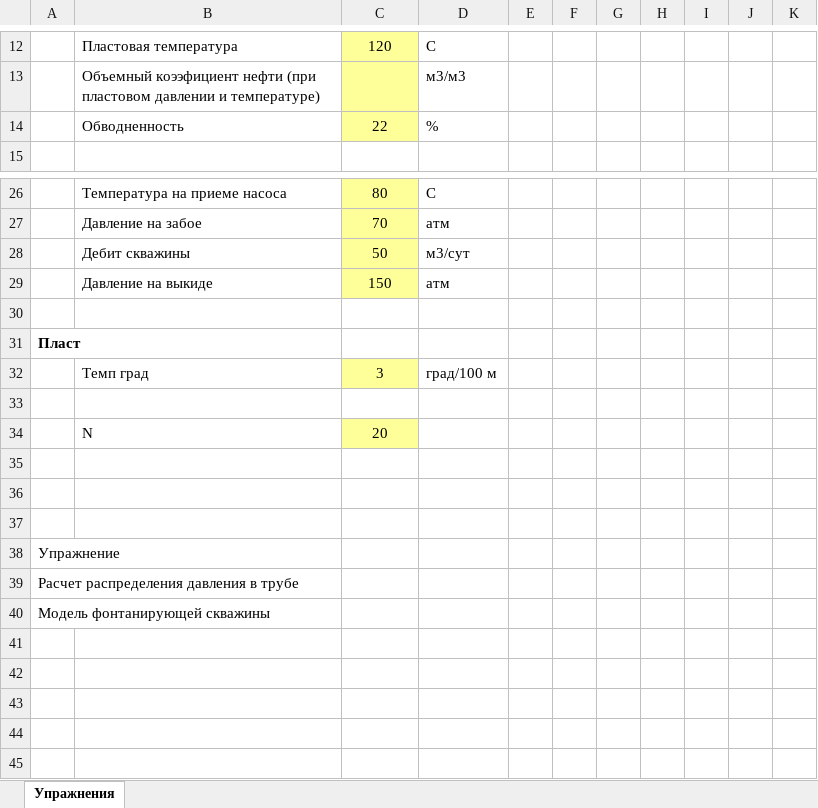
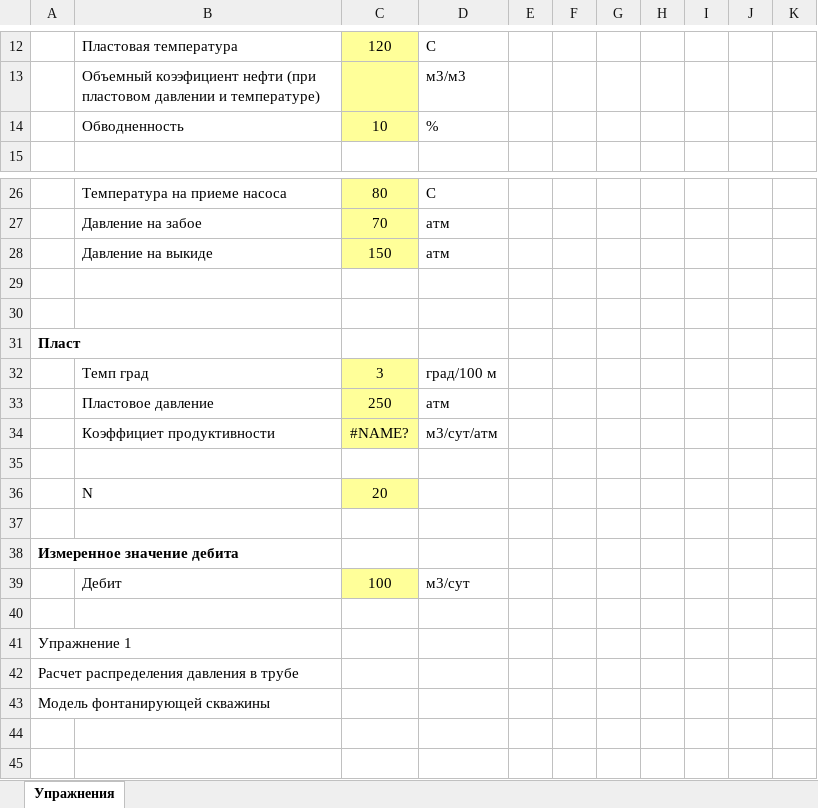
Before and after one commit to unifloc/unifloc_vba, an Excel workbook: Упражнения ИРДН/Упражнения_ИРДН_фонтан.xlsx, sheet Упражнения, drawn as a sheet; only a part is shown, gaps mark what is left out; values as stored, in another font and other column widths than the file's, no borders; charts and pictures not drawn; removed rows and columns are numbered as before the commit, all else as after; the diff covers the shown part only; the diff names each change by its address in the sheet, - before the commit and + after, or states it on an @@ line.

```diff
--- a/Упражнения ИРДН/Упражнения_ИРДН_фонтан.xlsx (sheet Упражнения)
+++ b/Упражнения ИРДН/Упражнения_ИРДН_фонтан.xlsx (sheet Упражнения)
-C14: 22
+C14: 10
-row 28:  | Дебит скважины | 50 | м3/сут
+row 29: (empty)
+row 33:  | Пластовое давление | 250 | атм
+row 34:  | Коэффициет продуктивности | #NAME? | м3/сут/атм
+row 38: Измеренное значение дебита
+row 39:  | Дебит | 100 | м3/сут
-row 37: (empty)
-A41: Упражнение
+A41: Упражнение 1
-row 41: (empty)
-row 42: (empty)
-row 43: (empty)
```
Also changed, not shown: 4 added rows, 4 removed rows, 28 edited cells and cell formats elsewhere in this sheet, charts or pictures, Упражнения ИРДН/Фонтан.xlsx, 2 other files.
